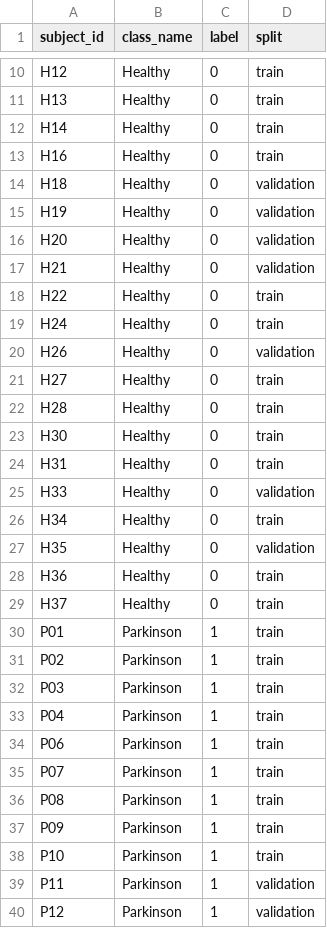
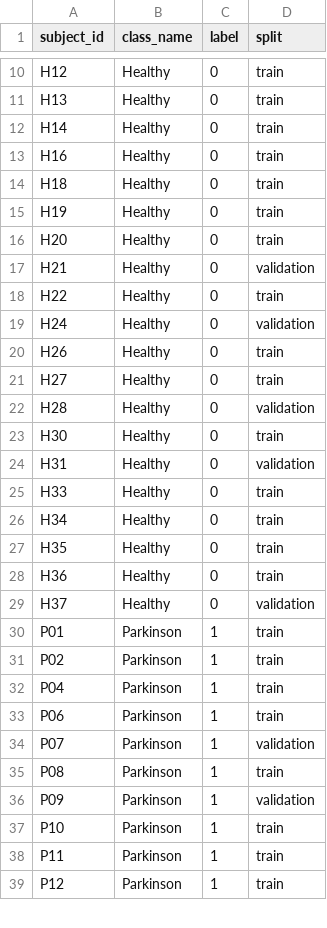
Before and after one commit to Falrlz/parkindraw-ai, a CSV file: data/splits/fold_1.csv, drawn as a sheet; only a part is shown, gaps mark what is left out; the diff covers the shown part only.

```diff
--- a/data/splits/fold_1.csv
+++ b/data/splits/fold_1.csv
@@ -13,28 +13,27 @@ H14,Healthy,0,train
 H16,Healthy,0,train
-H18,Healthy,0,validation
-H19,Healthy,0,validation
-H20,Healthy,0,validation
+H18,Healthy,0,train
+H19,Healthy,0,train
+H20,Healthy,0,train
 H21,Healthy,0,validation
 H22,Healthy,0,train
-H24,Healthy,0,train
-H26,Healthy,0,validation
+H24,Healthy,0,validation
+H26,Healthy,0,train
 H27,Healthy,0,train
-H28,Healthy,0,train
+H28,Healthy,0,validation
 H30,Healthy,0,train
-H31,Healthy,0,train
-H33,Healthy,0,validation
+H31,Healthy,0,validation
+H33,Healthy,0,train
 H34,Healthy,0,train
-H35,Healthy,0,validation
+H35,Healthy,0,train
 H36,Healthy,0,train
-H37,Healthy,0,train
+H37,Healthy,0,validation
 P01,Parkinson,1,train
 P02,Parkinson,1,train
-P03,Parkinson,1,train
 P04,Parkinson,1,train
 P06,Parkinson,1,train
-P07,Parkinson,1,train
+P07,Parkinson,1,validation
 P08,Parkinson,1,train
-P09,Parkinson,1,train
+P09,Parkinson,1,validation
 P10,Parkinson,1,train
-P11,Parkinson,1,validation
-P12,Parkinson,1,validation
+P11,Parkinson,1,train
+P12,Parkinson,1,train
```
Also changed, not shown: 3 added rows, 1 removed row and 13 edited cells elsewhere in this file, data/splits/fold_0.csv, data/splits/fold_2.csv, 9 other files.
